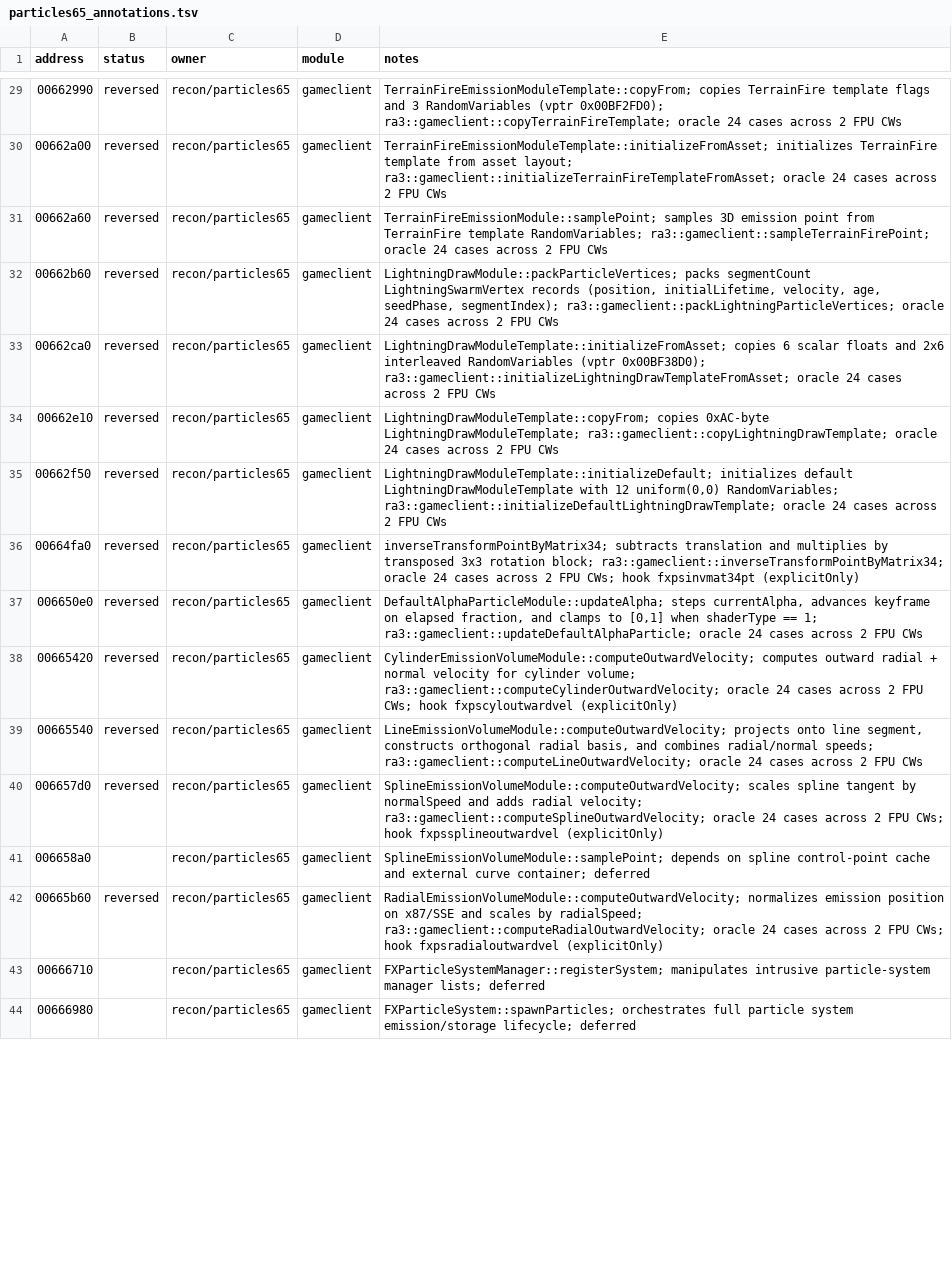
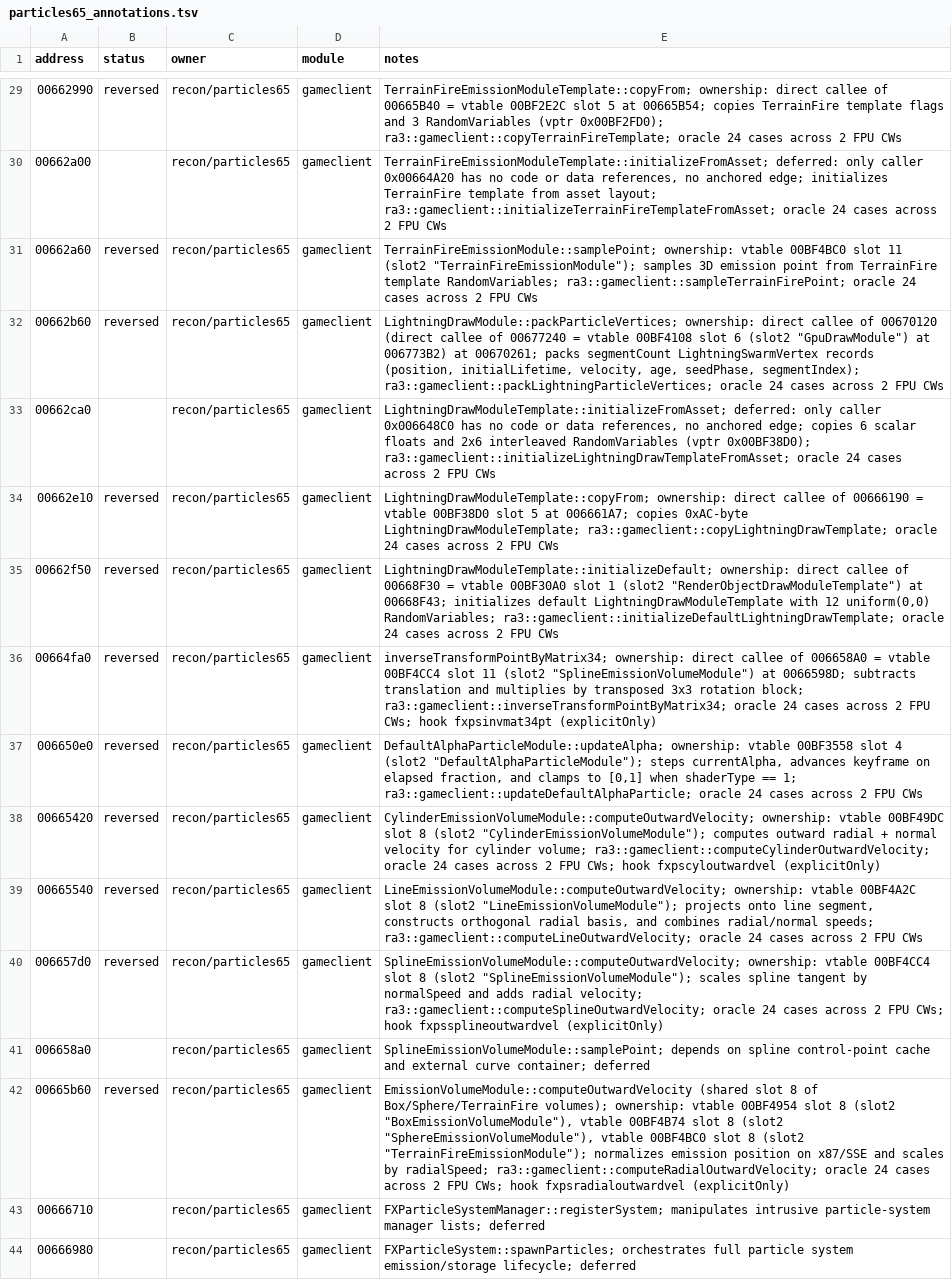
Before and after one commit to HolyCaonima/reaRa3, a TSV file: Ra3Source/docs/analysis/ra3_1.0/particles65_annotations.tsv, drawn as a sheet; only a part is shown, gaps mark what is left out; the diff covers the shown part only; the diff names each change by its address in the sheet, - before the commit and + after, or states it on an @@ line.

```diff
--- a/Ra3Source/docs/analysis/ra3_1.0/particles65_annotations.tsv
+++ b/Ra3Source/docs/analysis/ra3_1.0/particles65_annotations.tsv
-E29 (notes): TerrainFireEmissionModuleTemplate::copyFrom; copies TerrainFire…
+E29 (notes): TerrainFireEmissionModuleTemplate::copyFrom; ownership: direct callee of 00665B40 = vtable 00BF2E2C slot 5 at 00665B54; copies TerrainFire…
-B30 (status): reversed
+B30 (status): (empty)
-E30 (notes): TerrainFireEmissionModuleTemplate::initializeFromAsset; initializes TerrainFire…
+E30 (notes): TerrainFireEmissionModuleTemplate::initializeFromAsset; deferred: only caller 0x00664A20 has no code or data references, no anchored edge; initializes TerrainFire…
-E31 (notes): TerrainFireEmissionModule::samplePoint; samples 3D…
+E31 (notes): TerrainFireEmissionModule::samplePoint; ownership: vtable 00BF4BC0 slot 11 (slot2 "TerrainFireEmissionModule"); samples 3D…
-E32 (notes): LightningDrawModule::packParticleVertices; packs segmentCount…
+E32 (notes): LightningDrawModule::packParticleVertices; ownership: direct callee of 00670120 (direct callee of 00677240 = vtable 00BF4108 slot 6 (slot2 "GpuDrawModule") at 006773B2) at 00670261; packs segmentCount…
-B33 (status): reversed
+B33 (status): (empty)
-E33 (notes): LightningDrawModuleTemplate::initializeFromAsset; copies 6…
+E33 (notes): LightningDrawModuleTemplate::initializeFromAsset; deferred: only caller 0x006648C0 has no code or data references, no anchored edge; copies 6…
-E34 (notes): LightningDrawModuleTemplate::copyFrom; copies 0xAC-byte…
+E34 (notes): LightningDrawModuleTemplate::copyFrom; ownership: direct callee of 00666190 = vtable 00BF38D0 slot 5 at 006661A7; copies 0xAC-byte…
-E35 (notes): LightningDrawModuleTemplate::initializeDefault; initializes default…
+E35 (notes): LightningDrawModuleTemplate::initializeDefault; ownership: direct callee of 00668F30 = vtable 00BF30A0 slot 1 (slot2 "RenderObjectDrawModuleTemplate") at 00668F43; initializes default…
-E36 (notes): inverseTransformPointByMatrix34; subtracts translation…
+E36 (notes): inverseTransformPointByMatrix34; ownership: direct callee of 006658A0 = vtable 00BF4CC4 slot 11 (slot2 "SplineEmissionVolumeModule") at 0066598D; subtracts translation…
-E37 (notes): DefaultAlphaParticleModule::updateAlpha; steps currentAlpha,…
+E37 (notes): DefaultAlphaParticleModule::updateAlpha; ownership: vtable 00BF3558 slot 4 (slot2 "DefaultAlphaParticleModule"); steps currentAlpha,…
-E38 (notes): CylinderEmissionVolumeModule::computeOutwardVelocity; computes outward…
+E38 (notes): CylinderEmissionVolumeModule::computeOutwardVelocity; ownership: vtable 00BF49DC slot 8 (slot2 "CylinderEmissionVolumeModule"); computes outward…
-E39 (notes): LineEmissionVolumeModule::computeOutwardVelocity; projects onto…
+E39 (notes): LineEmissionVolumeModule::computeOutwardVelocity; ownership: vtable 00BF4A2C slot 8 (slot2 "LineEmissionVolumeModule"); projects onto…
-E40 (notes): SplineEmissionVolumeModule::computeOutwardVelocity; scales spline…
+E40 (notes): SplineEmissionVolumeModule::computeOutwardVelocity; ownership: vtable 00BF4CC4 slot 8 (slot2 "SplineEmissionVolumeModule"); scales spline…
-E42 (notes): RadialEmissionVolumeModule::computeOutwardVelocity; normalizes emission…
+E42 (notes): EmissionVolumeModule::computeOutwardVelocity (shared slot 8 of Box/Sphere/TerrainFire volumes); ownership: vtable 00BF4954 slot 8 (slot2 "BoxEmissionVolumeModule"), vtable 00BF4B74 slot 8 (slot2 "SphereEmissionVolumeModule"), vtable 00BF4BC0 slot 8 (slot2 "TerrainFireEmissionModule"); normalizes emission…
```
Also changed, not shown: 41 edited cells elsewhere in this file, 1 other file.
